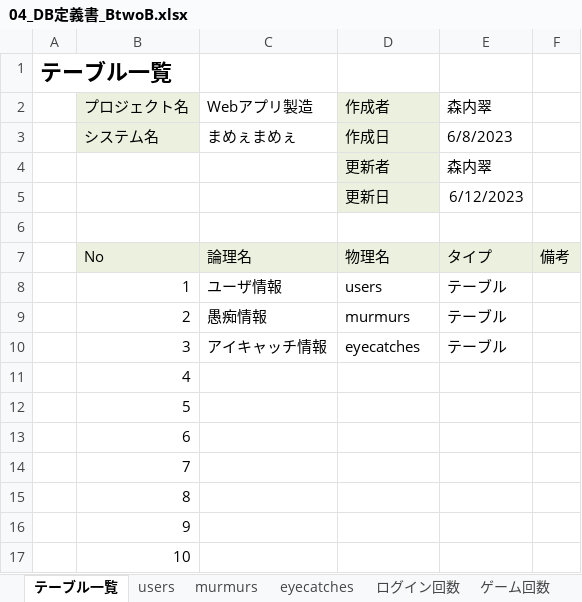
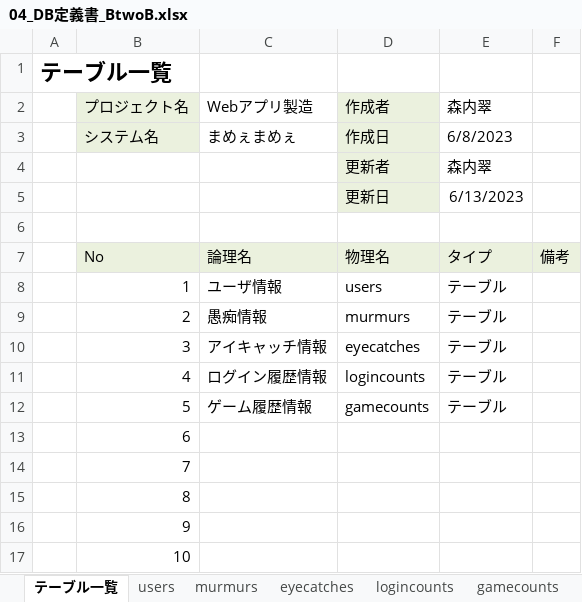
Before and after one commit to dojo2023/B-2, an Excel workbook: doc/04_DB定義書_BtwoB.xlsx, sheet テーブル一覧, drawn as a sheet; only a part is shown; values as stored, in another font and other column widths than the file's, no borders; the diff names each change by its address in the sheet, - before the commit and + after, or states it on an @@ line.

```diff
--- a/doc/04_DB定義書_BtwoB.xlsx (sheet テーブル一覧)
+++ b/doc/04_DB定義書_BtwoB.xlsx (sheet テーブル一覧)
-sheet tab: ログイン回数
+sheet tab: logincounts
-sheet tab: ゲーム回数
+sheet tab: gamecounts
-E5: 6/12/2023
+E5: 6/13/2023
-C11: (empty)
+C11: ログイン履歴情報
-D11: (empty)
+D11: logincounts
-E11:E12: (empty)
+E11:E12: テーブル
-C12: (empty)
+C12: ゲーム履歴情報
-D12: (empty)
+D12: gamecounts
```
Also changed, not shown: sheet logincounts, sheet gamecounts.
